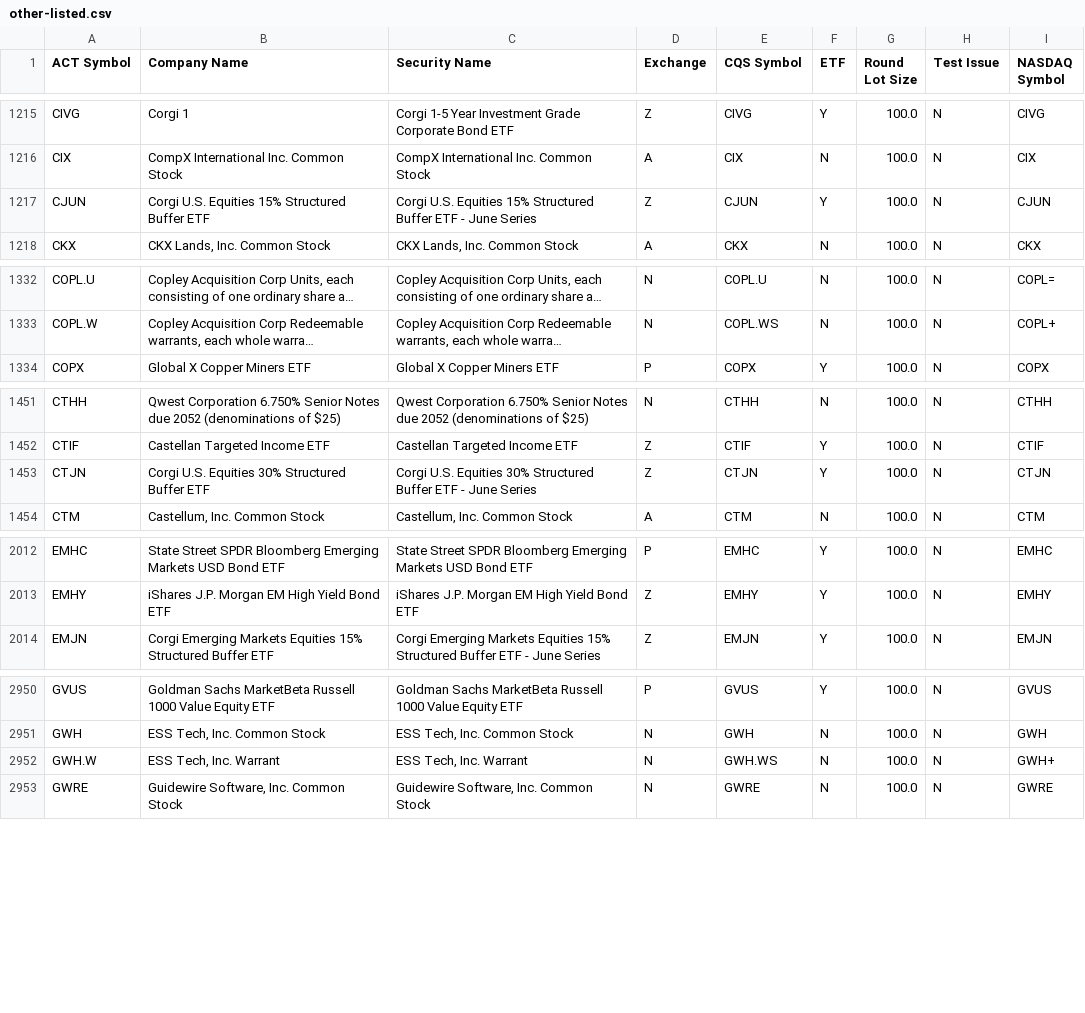
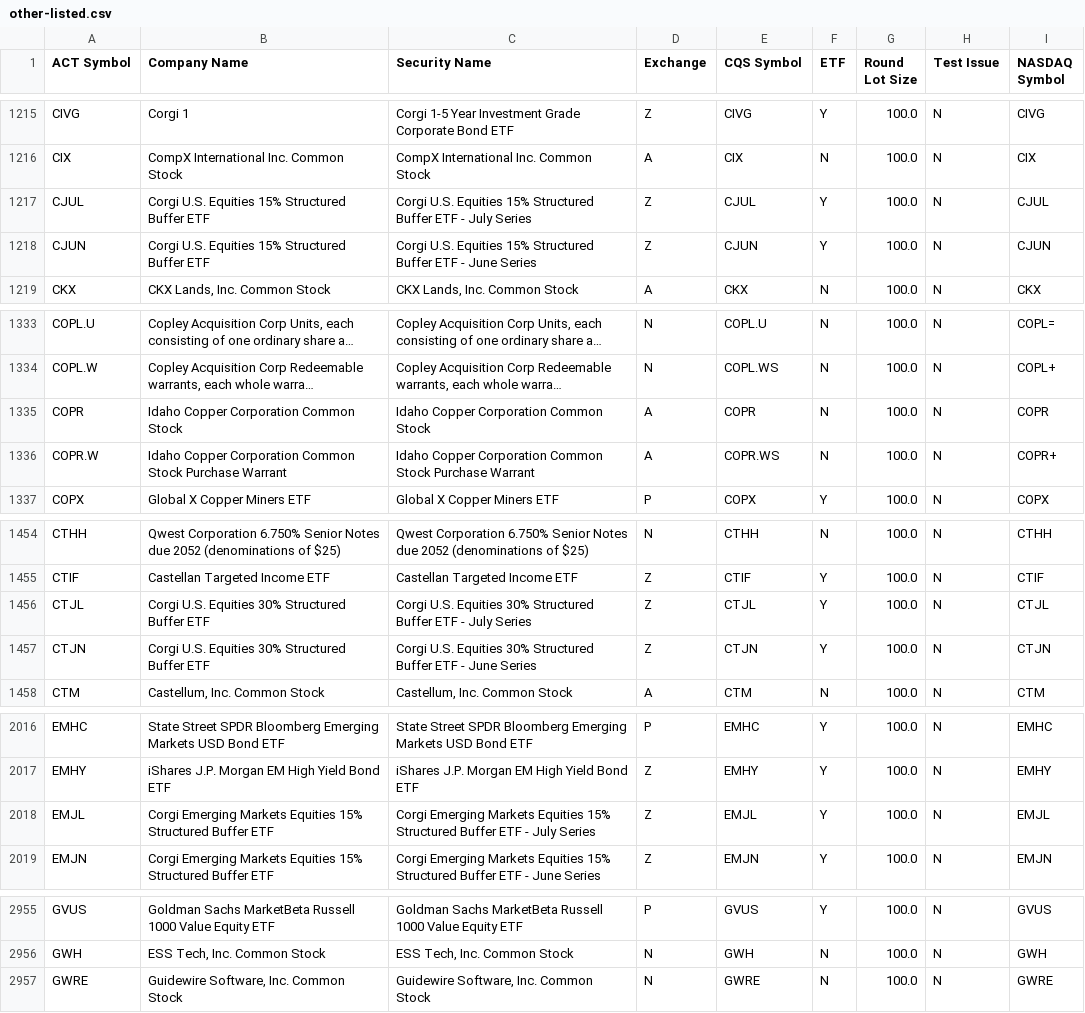
Before and after one commit to datasets/nyse-other-listings, a CSV file: data/other-listed.csv, drawn as a sheet; only a part is shown, gaps mark what is left out; long unchanged cells end in …; removed rows and columns are numbered as before the commit, all else as after; the diff covers the shown part only; the diff names each change by its address in the sheet, - before the commit and + after, or states it on an @@ line.

```diff
--- a/data/other-listed.csv
+++ b/data/other-listed.csv
+row 1217: CJUL | Corgi U.S. Equities 15% Structured Buffer ETF | Corgi U.S. Equities 15% Structured Buffer ETF - July Series | Z | CJUL | Y | 100.0 | N | CJUL
+row 1335: COPR | Idaho Copper Corporation Common Stock | Idaho Copper Corporation Common Stock | A | COPR | N | 100.0 | N | COPR
+row 1336: COPR.W | Idaho Copper Corporation Common Stock Purchase Warrant | Idaho Copper Corporation Common Stock Purchase Warrant | A | COPR.WS | N | 100.0 | N | COPR+
+row 1456: CTJL | Corgi U.S. Equities 30% Structured Buffer ETF | Corgi U.S. Equities 30% Structured Buffer ETF - July Series | Z | CTJL | Y | 100.0 | N | CTJL
+row 2018: EMJL | Corgi Emerging Markets Equities 15% Structured Buffer ETF | Corgi Emerging Markets Equities 15% Structured Buffer ETF - July Series | Z | EMJL | Y | 100.0 | N | EMJL
-row 2952: GWH.W | ESS Tech, Inc. Warrant | ESS Tech, Inc. Warrant | N | GWH.WS | N | 100.0 | N | GWH+
```
Also changed, not shown: 8 added rows and 3 edited cells elsewhere in this file, data/nyse-listed.csv.
